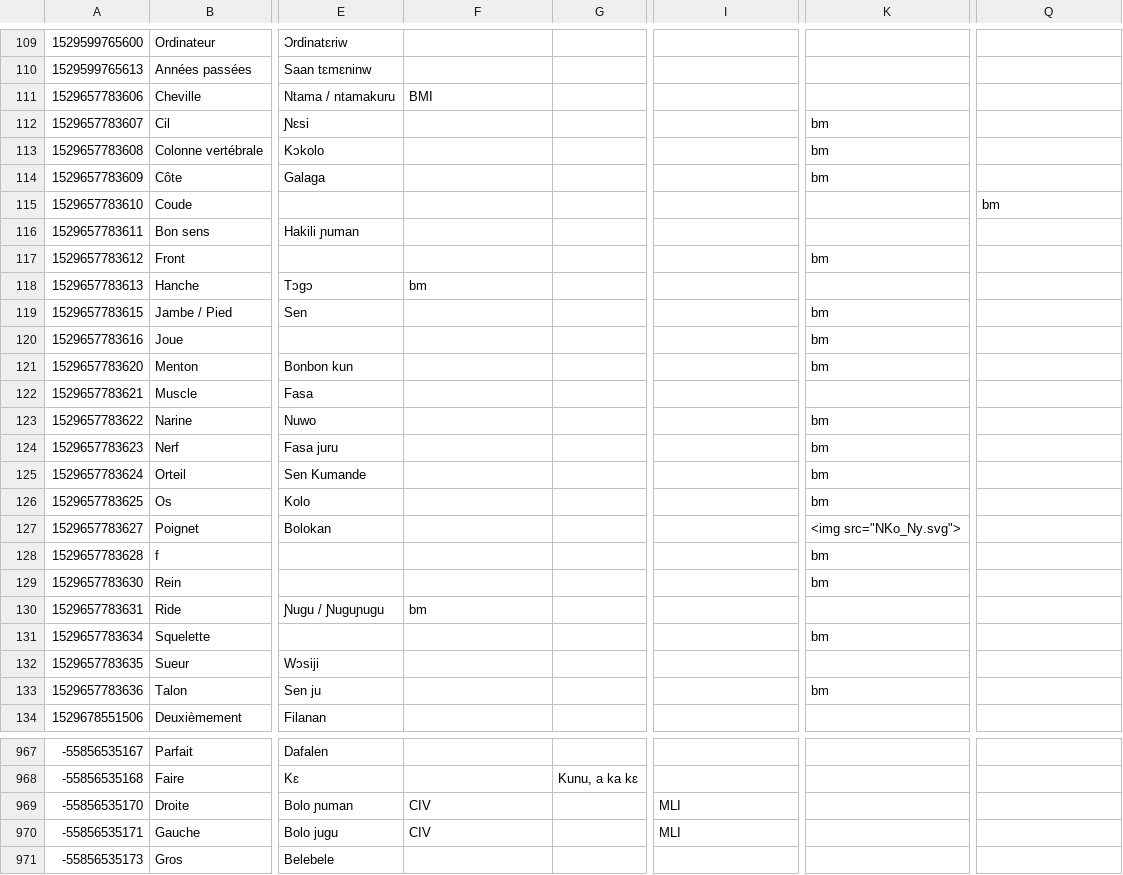
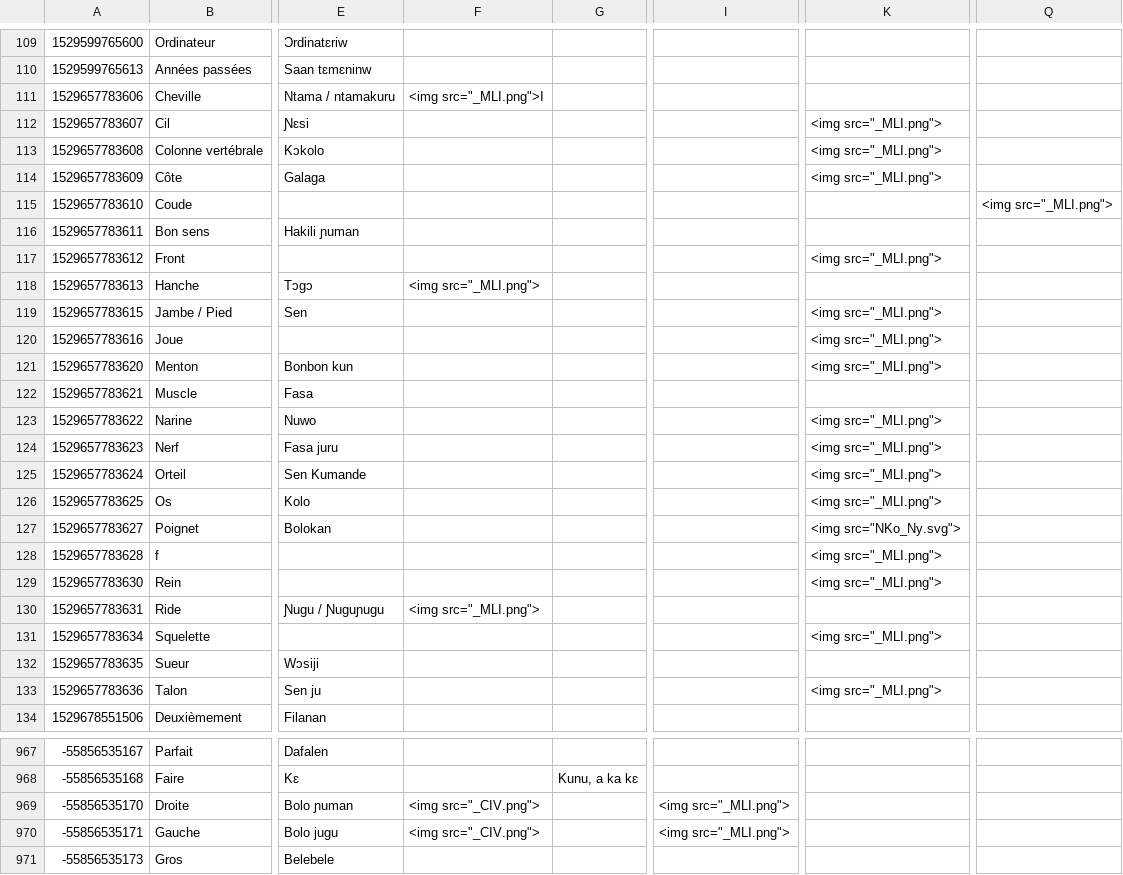
Before and after one commit to boydkelly/blog, a TSV file: static/download/Master-VOCAB.tsv, drawn as a sheet; only a part is shown, gaps mark what is left out; the diff covers the shown part only; the diff names each change by its address in the sheet, - before the commit and + after, or states it on an @@ line.

```diff
--- a/static/download/Master-VOCAB.tsv
+++ b/static/download/Master-VOCAB.tsv
-F111: BMI
+F111: <img src="_MLI.png">I
-K112:K114: bm
+K112:K114: <img src="_MLI.png">
-Q115: bm
+Q115: <img src="_MLI.png">
-K117: bm
+K117: <img src="_MLI.png">
-F118: bm
+F118: <img src="_MLI.png">
-K119:K121: bm
+K119:K121: <img src="_MLI.png">
-K123:K126: bm
+K123:K126: <img src="_MLI.png">
-K128:K129: bm
+K128:K129: <img src="_MLI.png">
-F130: bm
+F130: <img src="_MLI.png">
-K131: bm
+K131: <img src="_MLI.png">
-K133: bm
+K133: <img src="_MLI.png">
-F969:F970: CIV
+F969:F970: <img src="_CIV.png">
-I969:I970: MLI
+I969:I970: <img src="_MLI.png">
```
Also changed, not shown: 153 edited cells elsewhere in this file.
